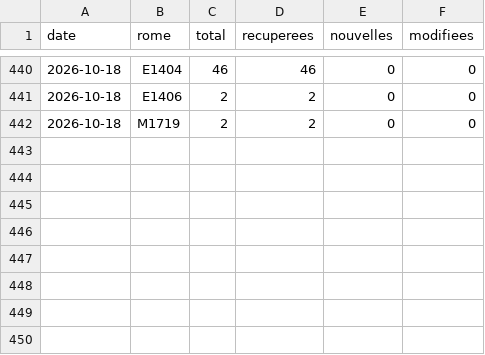
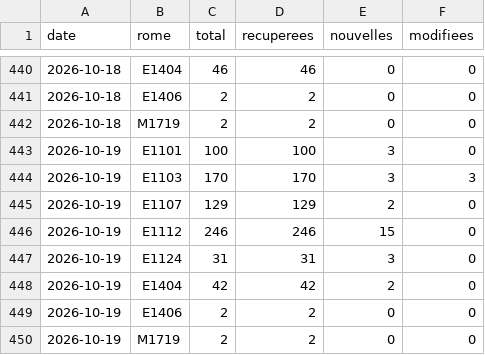
Before and after one commit to WilliamFournialUCA/metierwilliam, a CSV file: data/serie.csv, drawn as a sheet; only a part is shown, gaps mark what is left out.

```diff
--- a/data/serie.csv
+++ b/data/serie.csv
@@ -442 +442,9 @@ date,rome,total,recuperees,nouvelles,modifiees
 2026-10-18,M1719,2,2,0,0
+2026-10-19,E1101,100,100,3,0
+2026-10-19,E1103,170,170,3,3
+2026-10-19,E1107,129,129,2,0
+2026-10-19,E1112,246,246,15,0
+2026-10-19,E1124,31,31,3,0
+2026-10-19,E1404,42,42,2,0
+2026-10-19,E1406,2,2,0,0
+2026-10-19,M1719,2,2,0,0
```
Also changed, not shown: 9 other files.
